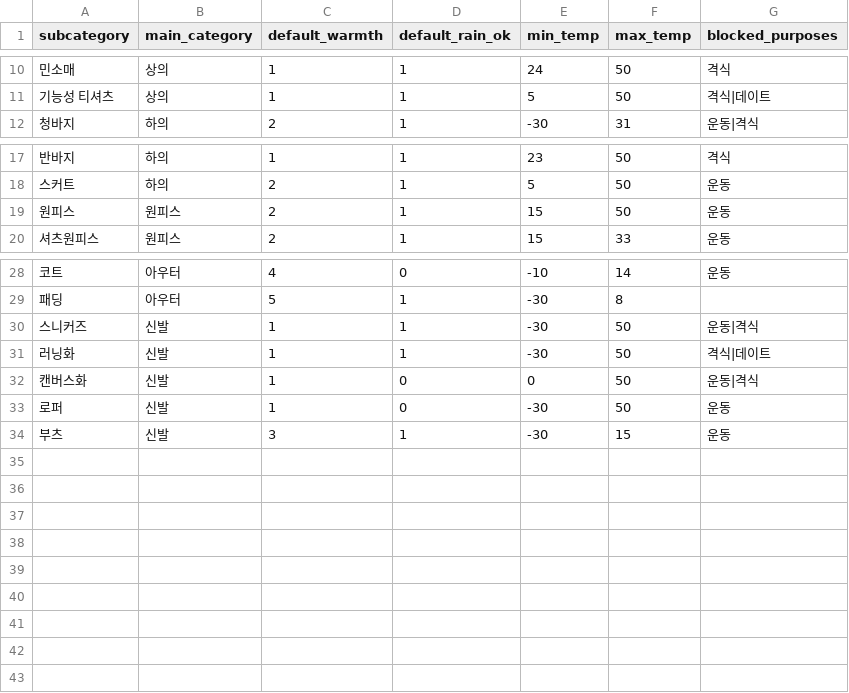
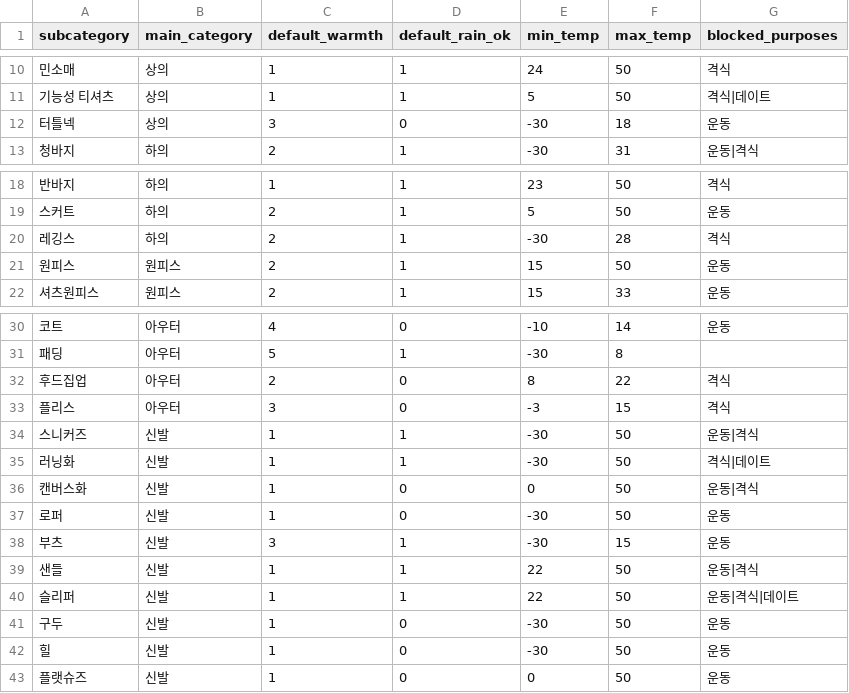
Before and after one commit to kds020902/AI_capstone, a CSV file: data/clothing_taxonomy.csv, drawn as a sheet; only a part is shown, gaps mark what is left out; the diff names each change by its address in the sheet, - before the commit and + after, or states it on an @@ line.

```diff
--- a/data/clothing_taxonomy.csv
+++ b/data/clothing_taxonomy.csv
+row 12: 터틀넥 | 상의 | 3 | 0 | -30 | 18 | 운동
+row 20: 레깅스 | 하의 | 2 | 1 | -30 | 28 | 격식
+row 32: 후드집업 | 아우터 | 2 | 0 | 8 | 22 | 격식
+row 33: 플리스 | 아우터 | 3 | 0 | -3 | 15 | 격식
+row 39: 샌들 | 신발 | 1 | 1 | 22 | 50 | 운동|격식
+row 40: 슬리퍼 | 신발 | 1 | 1 | 22 | 50 | 운동|격식|데이트
+row 41: 구두 | 신발 | 1 | 0 | -30 | 50 | 운동
+row 42: 힐 | 신발 | 1 | 0 | -30 | 50 | 운동
+row 43: 플랫슈즈 | 신발 | 1 | 0 | 0 | 50 | 운동
```
Also changed, not shown: data/dataset_label_map.csv, models/classifier_confusion.csv, 43 other files.
